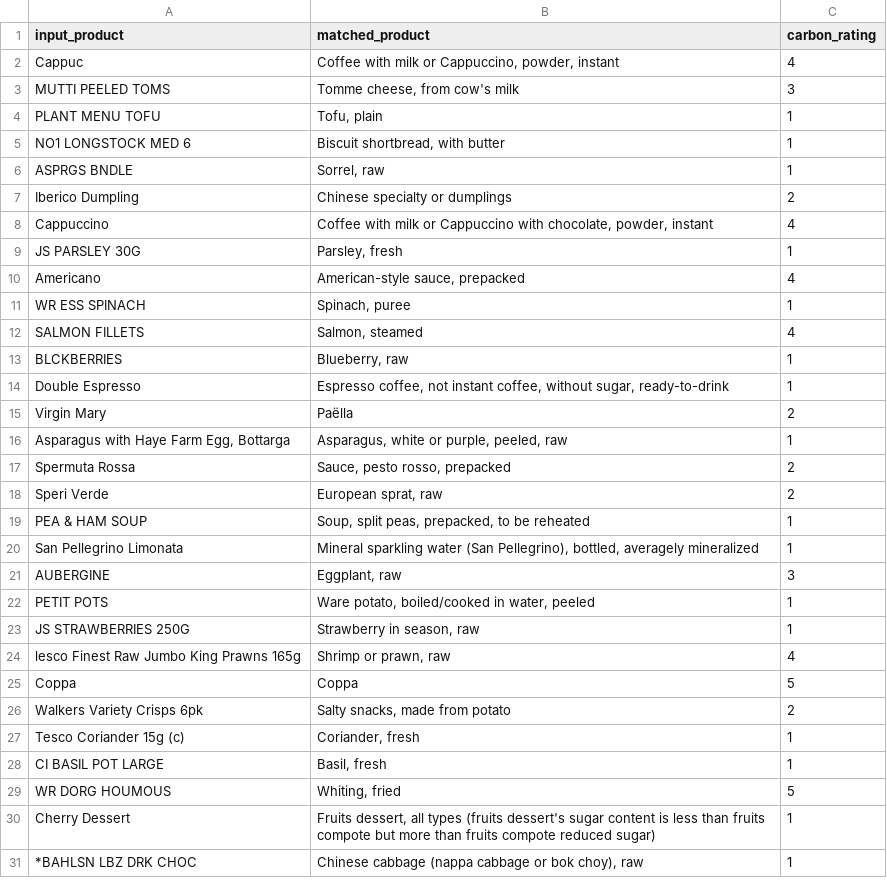
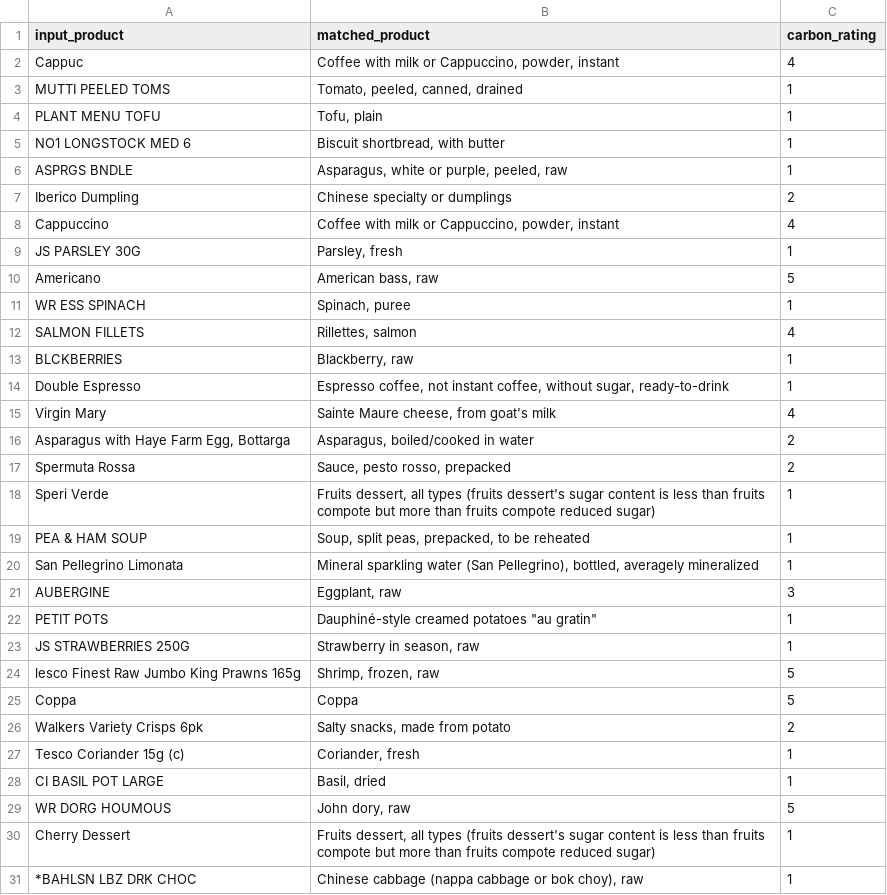
Before and after one commit to venkatavamsi01/eco-match-challenge, a CSV file: output/output.csv, drawn as a sheet; only a part is shown; the diff covers the shown part only.

```diff
--- a/output/output.csv
+++ b/output/output.csv
@@ -2,18 +2,18 @@ input_product,matched_product,carbon_rating
 Cappuc,"Coffee with milk or Cappuccino, powder, instant",4
-MUTTI PEELED TOMS,"Tomme cheese, from cow's milk",3
+MUTTI PEELED TOMS,"Tomato, peeled, canned, drained",1
 PLANT MENU TOFU,"Tofu, plain",1
 NO1 LONGSTOCK MED 6,"Biscuit shortbread, with butter",1
-ASPRGS BNDLE,"Sorrel, raw",1
+ASPRGS BNDLE,"Asparagus, white or purple, peeled, raw",1
 Iberico Dumpling,Chinese specialty or dumplings,2
-Cappuccino,"Coffee with milk or Cappuccino with chocolate, powder, instant",4
+Cappuccino,"Coffee with milk or Cappuccino, powder, instant",4
 JS PARSLEY 30G,"Parsley, fresh",1
-Americano,"American-style sauce, prepacked",4
+Americano,"American bass, raw",5
 WR ESS SPINACH,"Spinach, puree",1
-SALMON FILLETS,"Salmon, steamed",4
-BLCKBERRIES,"Blueberry, raw",1
+SALMON FILLETS,"Rillettes, salmon",4
+BLCKBERRIES,"Blackberry, raw",1
 Double Espresso,"Espresso coffee, not instant coffee, without sugar, ready-to-drink",1
-Virgin Mary,Paëlla,2
-"Asparagus with Haye Farm Egg, Bottarga","Asparagus, white or purple, peeled, raw",1
+Virgin Mary,"Sainte Maure cheese, from goat's milk",4
+"Asparagus with Haye Farm Egg, Bottarga","Asparagus, boiled/cooked in water",2
 Spermuta Rossa,"Sauce, pesto rosso, prepacked",2
-Speri Verde,"European sprat, raw",2
+Speri Verde,"Fruits dessert, all types (fruits dessert's sugar content is less than fruits compote but more than fruits compote reduced sugar)",1
 PEA & HAM SOUP,"Soup, split peas, prepacked, to be reheated",1
@@ -21,5 +21,5 @@ San Pellegrino Limonata,"Mineral sparkling water (San Pellegrino), bottled, aver
 AUBERGINE,"Eggplant, raw",3
-PETIT POTS,"Ware potato, boiled/cooked in water, peeled",1
+PETIT POTS,"Dauphiné-style creamed potatoes ""au gratin""",1
 JS STRAWBERRIES 250G,"Strawberry in season, raw",1
-lesco Finest Raw Jumbo King Prawns 165g,"Shrimp or prawn, raw",4
+lesco Finest Raw Jumbo King Prawns 165g,"Shrimp, frozen, raw",5
 Coppa,Coppa,5
@@ -27,4 +27,4 @@ Walkers Variety Crisps 6pk,"Salty snacks, made from potato",2
 Tesco Coriander 15g (c),"Coriander, fresh",1
-CI BASIL POT LARGE,"Basil, fresh",1
-WR DORG HOUMOUS,"Whiting, fried",5
+CI BASIL POT LARGE,"Basil, dried",1
+WR DORG HOUMOUS,"John dory, raw",5
 Cherry Dessert,"Fruits dessert, all types (fruits dessert's sugar content is less than fruits compote but more than fruits compote reduced sugar)",1
```
Also changed, not shown: 45 edited cells elsewhere in this file, 8 other files.
